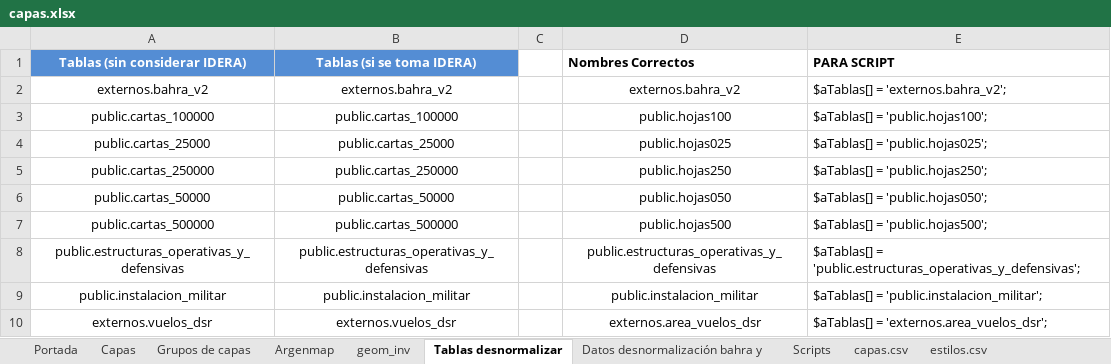
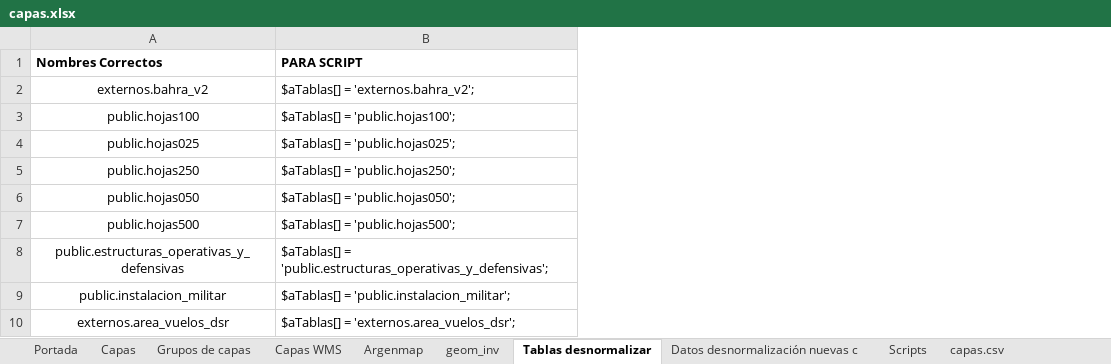
Before and after one commit to Unidad-de-Desarrollo-DGSG-IGN/revisor-excel-capas, an Excel workbook: capas.xlsx, sheet Tablas desnormalizar, drawn as a sheet; only a part is shown; values as stored, in another font and other column widths than the file's, no borders; charts and pictures not drawn; removed rows and columns are numbered as before the commit, all else as after; the diff covers the shown part only; the diff names each change by its address in the sheet, - before the commit and + after, or states it on an @@ line.

```diff
--- a/capas.xlsx (sheet Tablas desnormalizar)
+++ b/capas.xlsx (sheet Tablas desnormalizar)
-sheet tab: Datos desnormalización bahra y
+sheet tab: Capas WMS
+sheet tab: Datos desnormalización nuevas c
-column A (Tablas (sin considerar IDERA)), rows 2-10: externos.bahra_v2 | public.cartas_100000 | public.cartas_25000 | public.cartas_250000 | public.cartas_50000 | public.cartas_500000 | public.estructuras_operativas_y_defensivas | public.instalacion_militar | externos.vuelos_dsr
-column B (Tablas (si se toma IDERA)), rows 2-10: externos.bahra_v2 | public.cartas_100000 | public.cartas_25000 | public.cartas_250000 | public.cartas_50000 | public.cartas_500000 | public.estructuras_operativas_y_defensivas | public.instalacion_militar | externos.vuelos_dsr
-column C, empty
```
Also changed, not shown: 60 added rows elsewhere in this sheet, sheet Capas, sheet capas.csv, sheet estilos.csv, sheet estilos_capas.csv, sheet Argenmap, sheet Grupos de capas, 2 more sheets, other sheet tabs, formulas that keep their value, hidden cells, charts or pictures, 1 other file.
